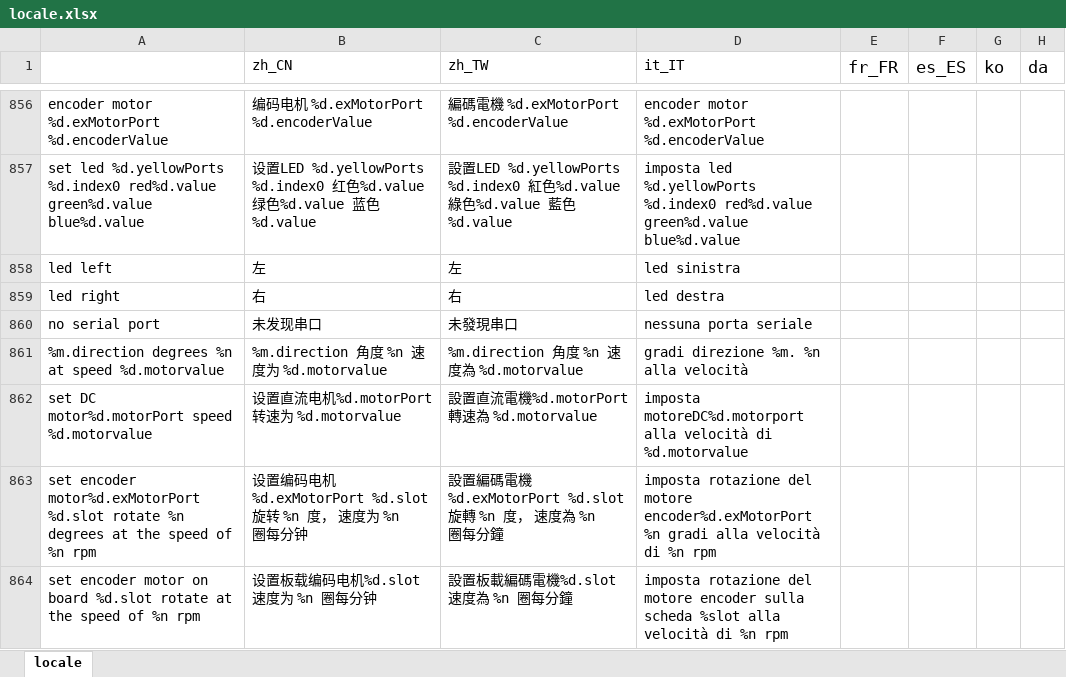
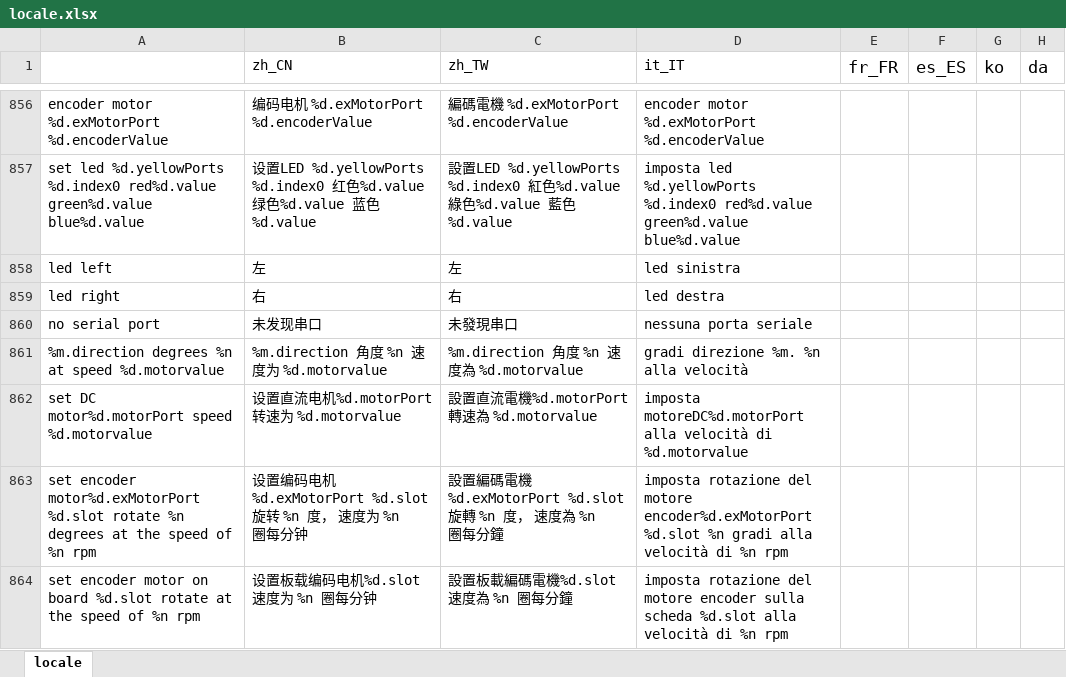
Before and after one commit to Makeblock-official/mBlock, an Excel workbook: src/locale/locale.xlsx, sheet locale, drawn as a sheet; only a part is shown, gaps mark what is left out; values as stored, in another font and other column widths than the file's, no borders; the diff covers the shown part only; the diff names each change by its address in the sheet, - before the commit and + after, or states it on an @@ line.

Commit message:
继续修复意大利语

```diff
--- a/src/locale/locale.xlsx (sheet locale)
+++ b/src/locale/locale.xlsx (sheet locale)
-D862 (it_IT): imposta motoreDC%d.motorport alla velocità…
+D862 (it_IT): imposta motoreDC%d.motorPort alla velocità…
-D863 (it_IT): …motore encoder%d.exMotorPort %n gradi…
+D863 (it_IT): …motore encoder%d.exMotorPort %d.slot %n gradi…
-D864 (it_IT): …sulla scheda %slot alla velocità…
+D864 (it_IT): …sulla scheda %d.slot alla velocità…
```
Also changed, not shown: 9 edited cells elsewhere in this sheet.
